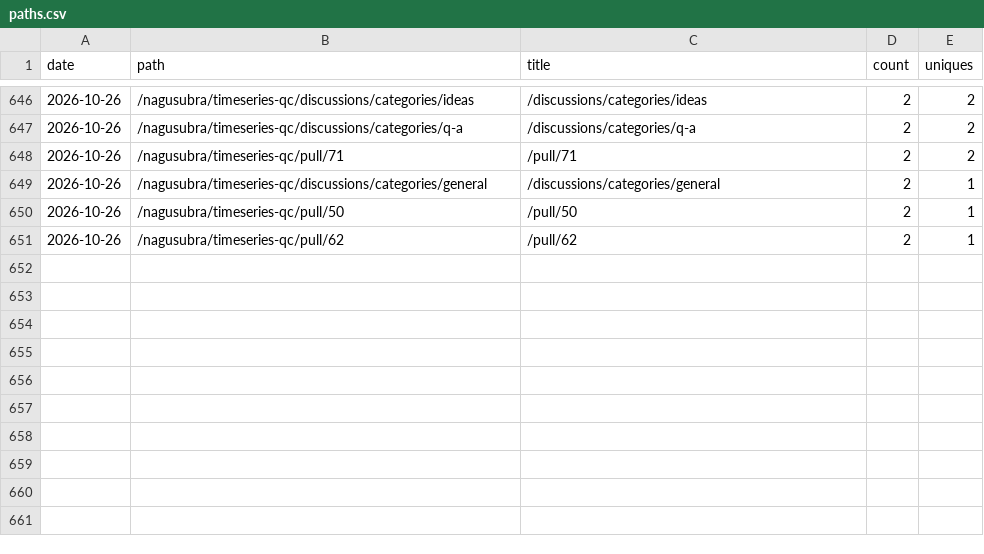
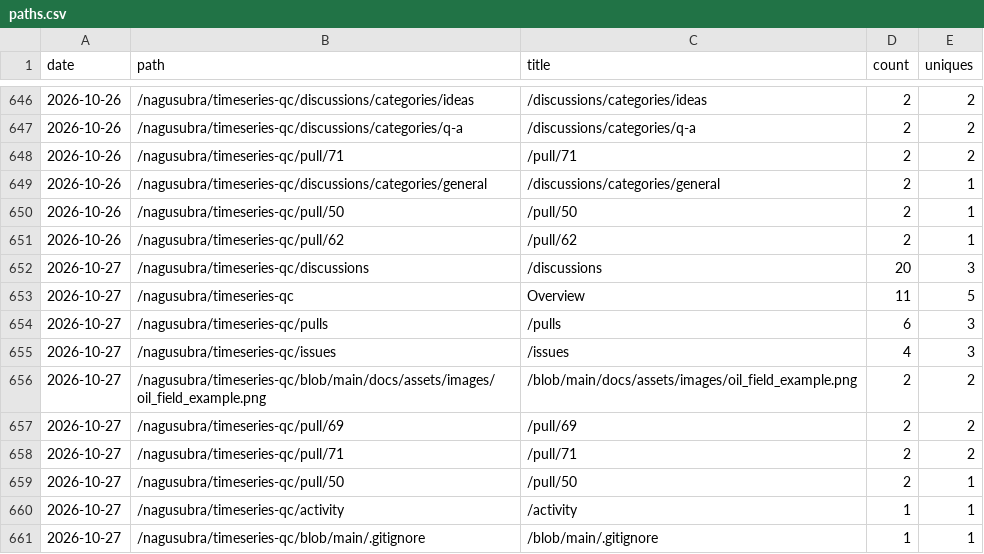
Before and after one commit to nagusubra/traffic, a CSV file: .metrics/data/timeseries-qc/paths.csv, drawn as a sheet; only a part is shown, gaps mark what is left out; the diff names each change by its address in the sheet, - before the commit and + after, or states it on an @@ line.

```diff
--- a/.metrics/data/timeseries-qc/paths.csv
+++ b/.metrics/data/timeseries-qc/paths.csv
+row 652: 2026-10-27 | /nagusubra/timeseries-qc/discussions | /discussions | 20 | 3
+row 653: 2026-10-27 | /nagusubra/timeseries-qc | Overview | 11 | 5
+row 654: 2026-10-27 | /nagusubra/timeseries-qc/pulls | /pulls | 6 | 3
+row 655: 2026-10-27 | /nagusubra/timeseries-qc/issues | /issues | 4 | 3
+row 656: 2026-10-27 | /nagusubra/timeseries-qc/blob/main/docs/assets/images/oil_field_example.png | /blob/main/docs/assets/images/oil_field_example.png | 2 | 2
+row 657: 2026-10-27 | /nagusubra/timeseries-qc/pull/69 | /pull/69 | 2 | 2
+row 658: 2026-10-27 | /nagusubra/timeseries-qc/pull/71 | /pull/71 | 2 | 2
+row 659: 2026-10-27 | /nagusubra/timeseries-qc/pull/50 | /pull/50 | 2 | 1
+row 660: 2026-10-27 | /nagusubra/timeseries-qc/activity | /activity | 1 | 1
+row 661: 2026-10-27 | /nagusubra/timeseries-qc/blob/main/.gitignore | /blob/main/.gitignore | 1 | 1
```
Also changed, not shown: .metrics/data/AI-customer-counter/clones.csv, .metrics/data/AI-customer-counter/paths.csv, 10 other files.
